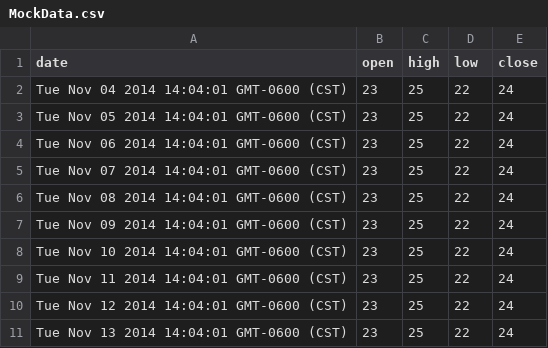
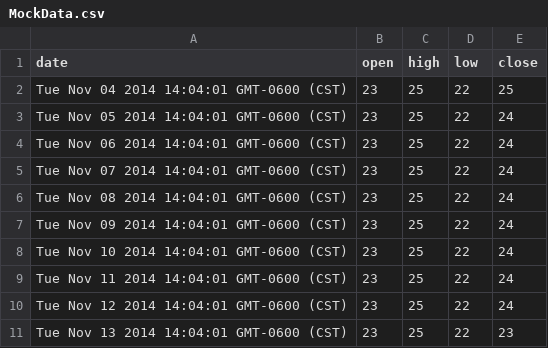
Before and after one commit to ssin122/d3Network, a CSV file: dataset/data/MockData.csv, drawn as a sheet.

Commit message:
Update MockData.csv

```diff
--- a/dataset/data/MockData.csv
+++ b/dataset/data/MockData.csv
@@ -1,3 +1,3 @@
 date,open,high,low,close
-Tue Nov 04 2014 14:04:01 GMT-0600 (CST),23,25,22,24
+Tue Nov 04 2014 14:04:01 GMT-0600 (CST),23,25,22,25
 Tue Nov 05 2014 14:04:01 GMT-0600 (CST),23,25,22,24
@@ -10,2 +10,2 @@ Tue Nov 11 2014 14:04:01 GMT-0600 (CST),23,25,22,24
 Tue Nov 12 2014 14:04:01 GMT-0600 (CST),23,25,22,24
-Tue Nov 13 2014 14:04:01 GMT-0600 (CST),23,25,22,24
+Tue Nov 13 2014 14:04:01 GMT-0600 (CST),23,25,22,23
```
